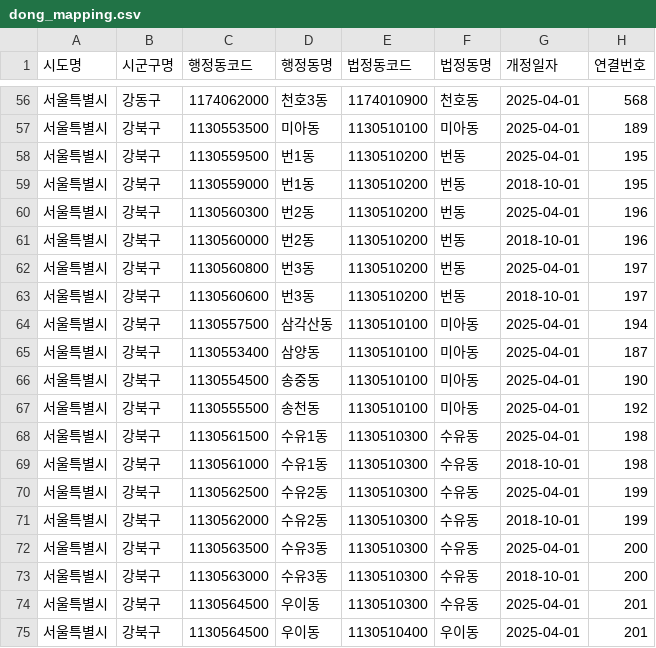
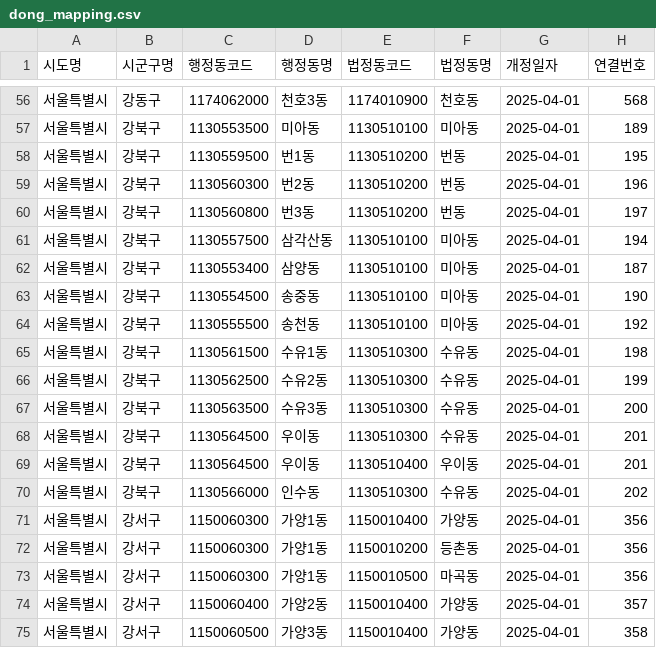
Before and after one commit to pjy2163/sweet_home, a CSV file: data/processed/dong_mapping.csv, drawn as a sheet; only a part is shown, gaps mark what is left out; the shorter side is filled out with more unchanged rows; the diff names each change by its address in the sheet, - before the commit and + after, or states it on an @@ line.

```diff
--- a/data/processed/dong_mapping.csv
+++ b/data/processed/dong_mapping.csv
-row 59: 서울특별시 | 강북구 | 1130559000 | 번1동 | 1130510200 | 번동 | 2018-10-01 | 195
-row 61: 서울특별시 | 강북구 | 1130560000 | 번2동 | 1130510200 | 번동 | 2018-10-01 | 196
-row 63: 서울특별시 | 강북구 | 1130560600 | 번3동 | 1130510200 | 번동 | 2018-10-01 | 197
-row 69: 서울특별시 | 강북구 | 1130561000 | 수유1동 | 1130510300 | 수유동 | 2018-10-01 | 198
-row 71: 서울특별시 | 강북구 | 1130562000 | 수유2동 | 1130510300 | 수유동 | 2018-10-01 | 199
-row 73: 서울특별시 | 강북구 | 1130563000 | 수유3동 | 1130510300 | 수유동 | 2018-10-01 | 200
```
Also changed, not shown: data/processed/population_fact.csv, data/processed/region_master.csv, 5 other files.
